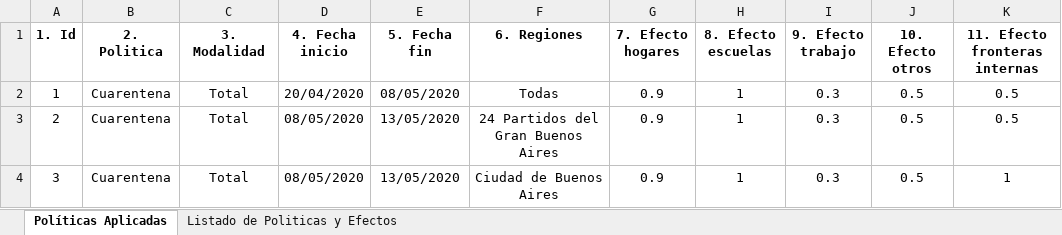
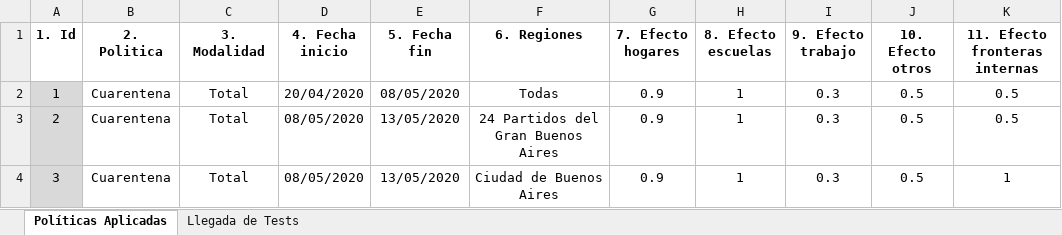
Before and after one commit to patopipp/COVID-19-Simulation-Argentina, an Excel workbook: COVID Contagio Argentina v2.0/Input/Input_Politicas.xlsx, sheet Políticas Aplicadas, drawn as a sheet; only a part is shown; values as stored, in another font and other column widths than the file's, no borders; the diff names each change by its address in the sheet, - before the commit and + after, or states it on an @@ line.

```diff
--- a/COVID Contagio Argentina v2.0/Input/Input_Politicas.xlsx (sheet Políticas Aplicadas)
+++ b/COVID Contagio Argentina v2.0/Input/Input_Politicas.xlsx (sheet Políticas Aplicadas)
@@ sheet tab hidden: Listado de Politicas y Efectos @@
+sheet tab: Llegada de Tests
-A2:A4 fill: none
+A2:A4 fill: #D9D9D9
```
Also changed, not shown: COVID Contagio Argentina v2.0/Input/Input_Simulador.xlsx, 7 other files.
